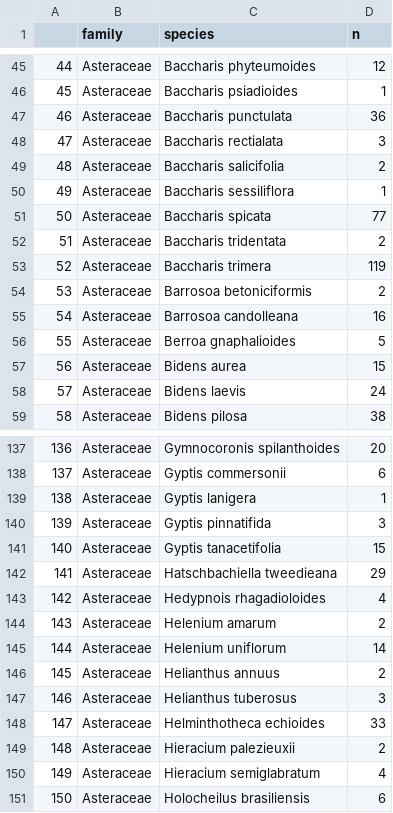
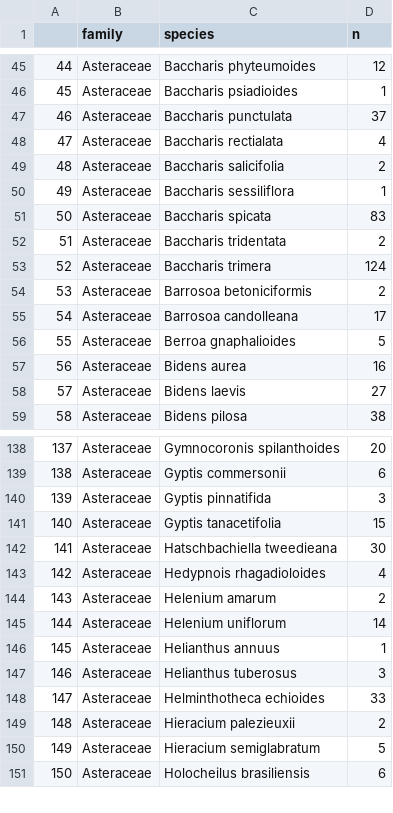
Before and after one commit to bienflorencia/iNat_users_preferences, a CSV file: data/plants_list.csv, drawn as a sheet; only a part is shown, gaps mark what is left out; removed rows and columns are numbered as before the commit, all else as after; the diff covers the shown part only; the diff names each change by its address in the sheet, - before the commit and + after, or states it on an @@ line.

```diff
--- a/data/plants_list.csv
+++ b/data/plants_list.csv
-D47 (n): 36
+D47 (n): 37
-D48 (n): 3
+D48 (n): 4
-D51 (n): 77
+D51 (n): 83
-D53 (n): 119
+D53 (n): 124
-D55 (n): 16
+D55 (n): 17
-D57 (n): 15
+D57 (n): 16
-D58 (n): 24
+D58 (n): 27
@@ column A renumbered from row 130 down @@
-row 139: 138 | Asteraceae | Gyptis lanigera | 1
-D142 (n): 29
+D142 (n): 30
-D146 (n): 2
+D146 (n): 1
-D150 (n): 4
+D150 (n): 5
```
Also changed, not shown: 2 added rows and 93 edited cells elsewhere in this file, data/animals_list.csv.
